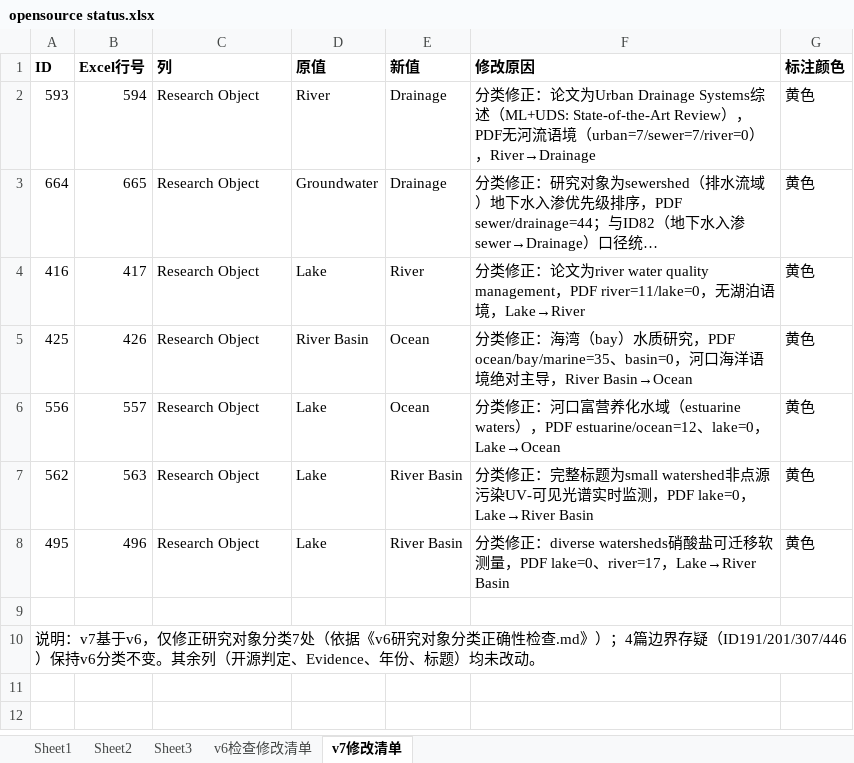
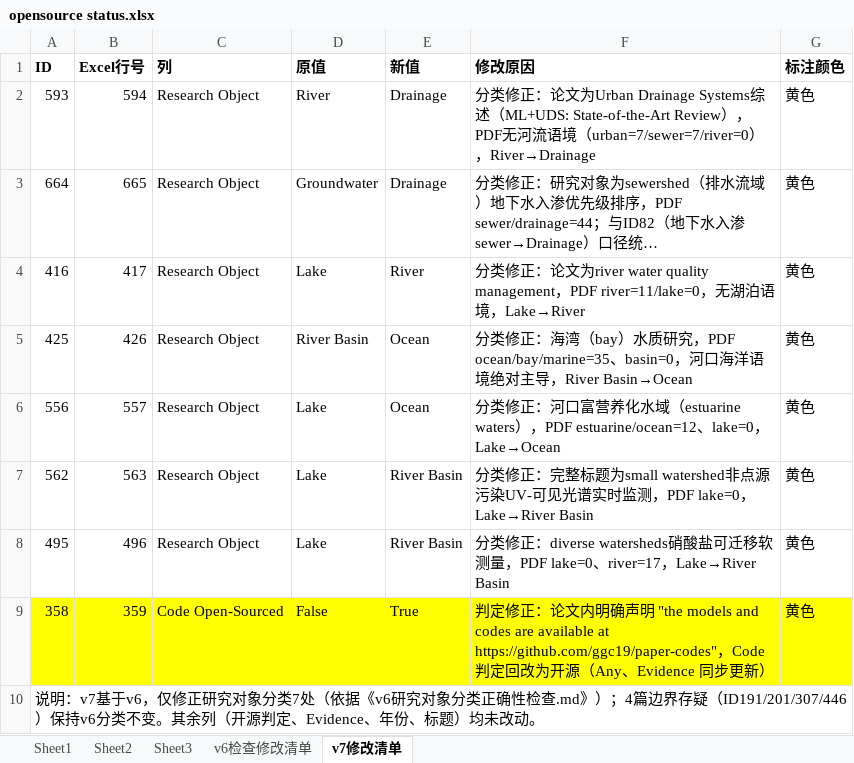
Before and after one commit to DantEzio/AquaOpen, an Excel workbook: opensource status.xlsx, sheet v7修改清单, drawn as a sheet; long unchanged cells end in …; values as stored, in another font and other column widths than the file's, no borders; the diff names each change by its address in the sheet, - before the commit and + after, or states it on an @@ line.

Commit message:
Update 800 papers data

```diff
--- a/opensource status.xlsx (sheet v7修改清单)
+++ b/opensource status.xlsx (sheet v7修改清单)
-row 9: (empty)
+row 9: 358 | 359 | Code Open-Sourced | False | True | 判定修正：论文内明确声明 "the models and codes are available at https://github.com/ggc19/paper-codes"，Code 判定回改为开源（Any、Evidence 同步更新） | 黄色
-A9:G9 fill: none
+A9:G9 fill: #FFFF00
```
Also changed, not shown: sheet Sheet1.
